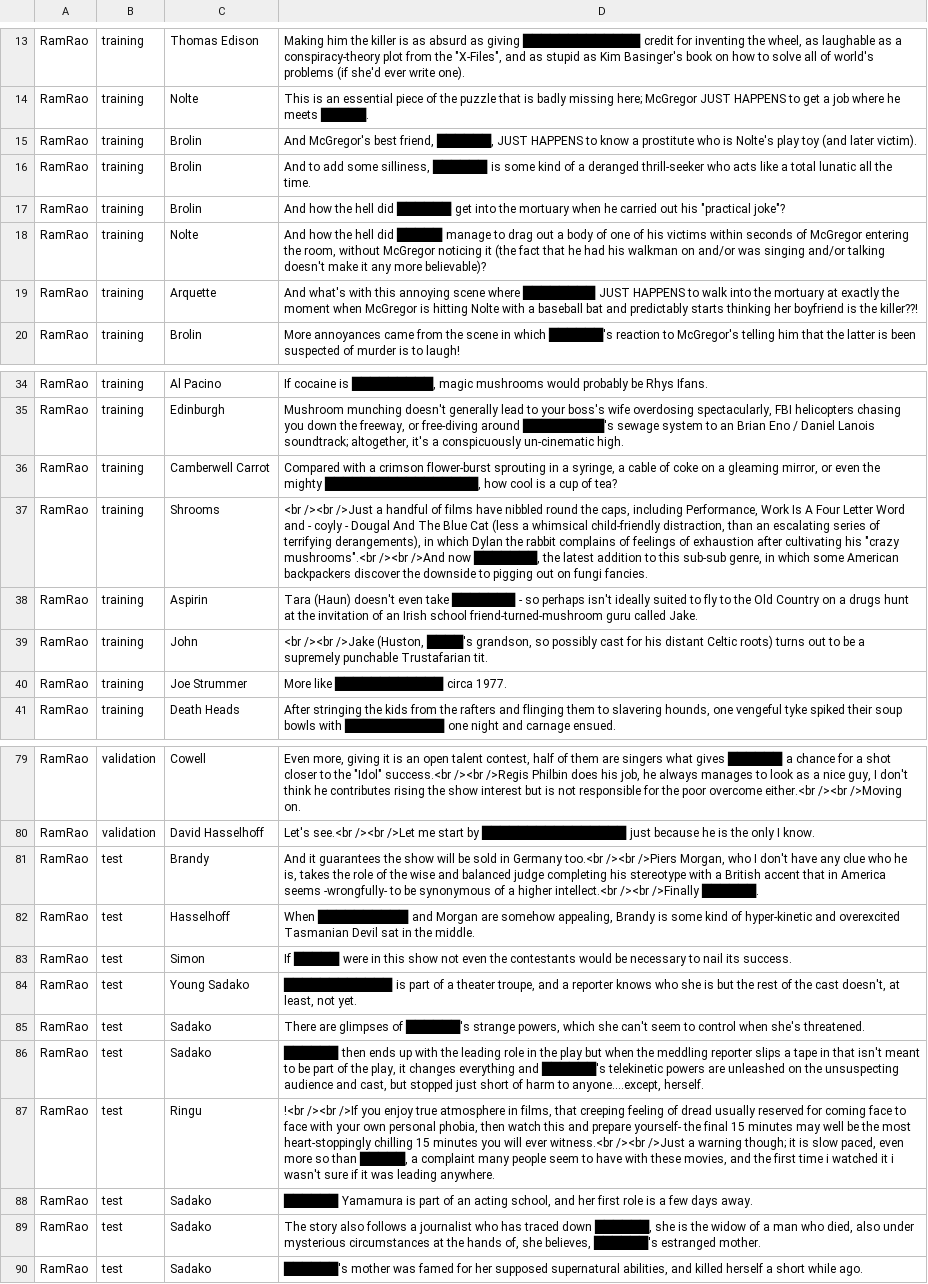
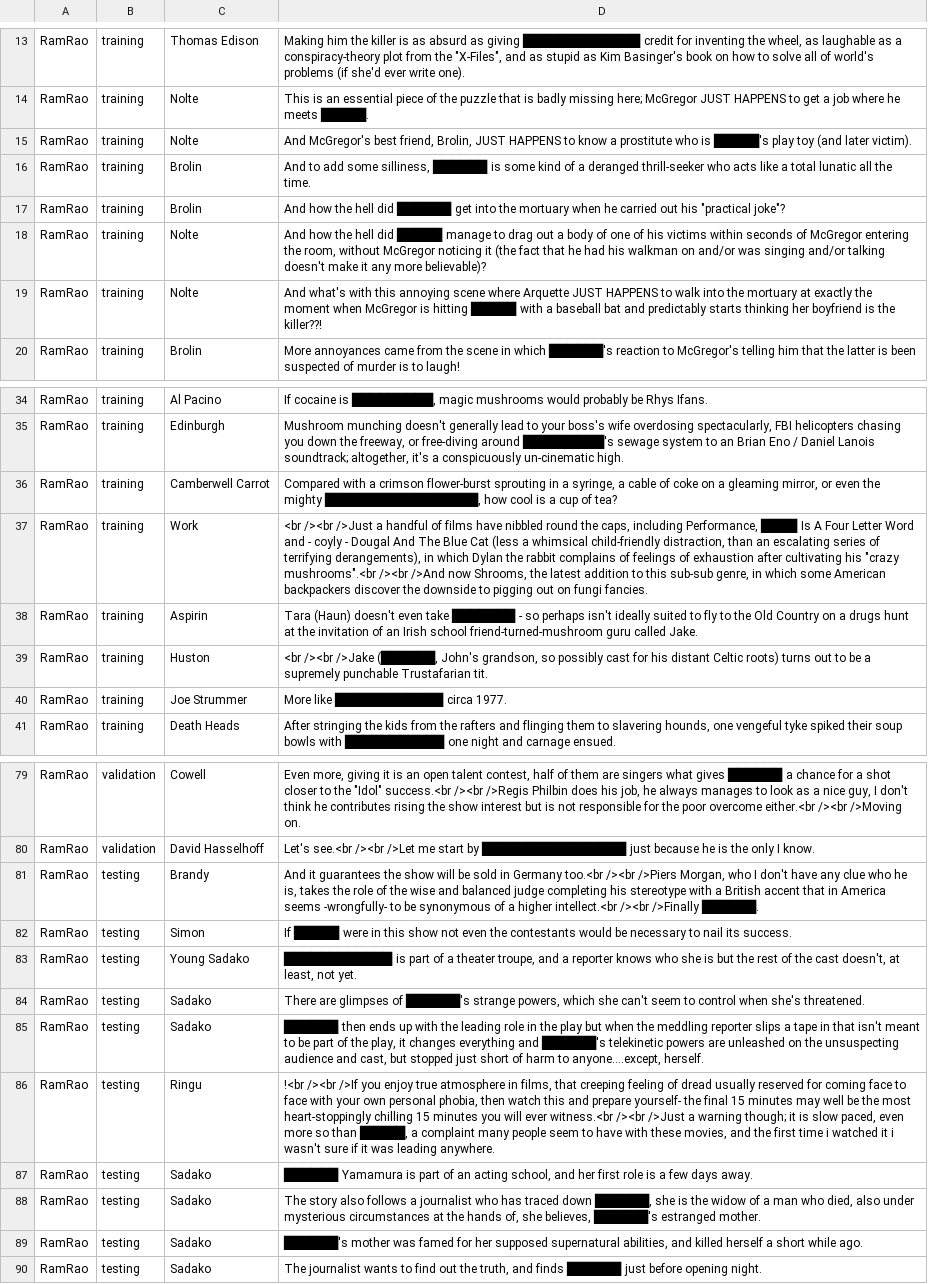
Before and after one commit to ramrao0102/cs5293sp22-project3, a TSV file: output12.tsv, drawn as a sheet; only a part is shown, gaps mark what is left out; removed rows and columns are numbered as before the commit, all else as after; the diff names each change by its address in the sheet, - before the commit and + after, or states it on an @@ line.

Commit message:
changes

```diff
--- a/output12.tsv
+++ b/output12.tsv
-C15: Brolin
+C15: Nolte
-D15: …best friend, ██████, JUST HAPPENS to know a prostitute who is Nolte's play toy…
+D15: …best friend, Brolin, JUST HAPPENS to know a prostitute who is █████'s play toy…
-C19: Arquette
+C19: Nolte
-D19: …scene where ████████ JUST HAPPENS to walk into the mortuary at exactly the moment when McGregor is hitting Nolte with a…
+D19: …scene where Arquette JUST HAPPENS to walk into the mortuary at exactly the moment when McGregor is hitting █████ with a…
-C37: Shrooms
+C37: Work
-D37: …including Performance, Work Is A Four Letter Word and - coyly - Dougal And The Blue Cat (less a whimsical child-friendly distraction, than an escalating series of terrifying derangements), in which Dylan the rabbit complains of feelings of exhaustion after cultivating his "crazy mushrooms".<br /><br />And now ███████, the latest…
+D37: …including Performance, ████ Is A Four Letter Word and - coyly - Dougal And The Blue Cat (less a whimsical child-friendly distraction, than an escalating series of terrifying derangements), in which Dylan the rabbit complains of feelings of exhaustion after cultivating his "crazy mushrooms".<br /><br />And now Shrooms, the latest…
-C39: John
+C39: Huston
-D39: …/><br />Jake (Huston, ████'s grandson, so…
+D39: …/><br />Jake (██████, John's grandson, so…
-B81: test
+B81: testing
-row 82: RamRao | test | Hasselhoff | When ██████████ and Morgan are somehow appealing, Brandy is some kind of hyper-kinetic and overexcited Tasmanian Devil sat in the middle.
-B82:B89: test
+B82:B89: testing
+row 90: RamRao | testing | Sadako | The journalist wants to find out the truth, and finds ██████ just before opening night.
```
